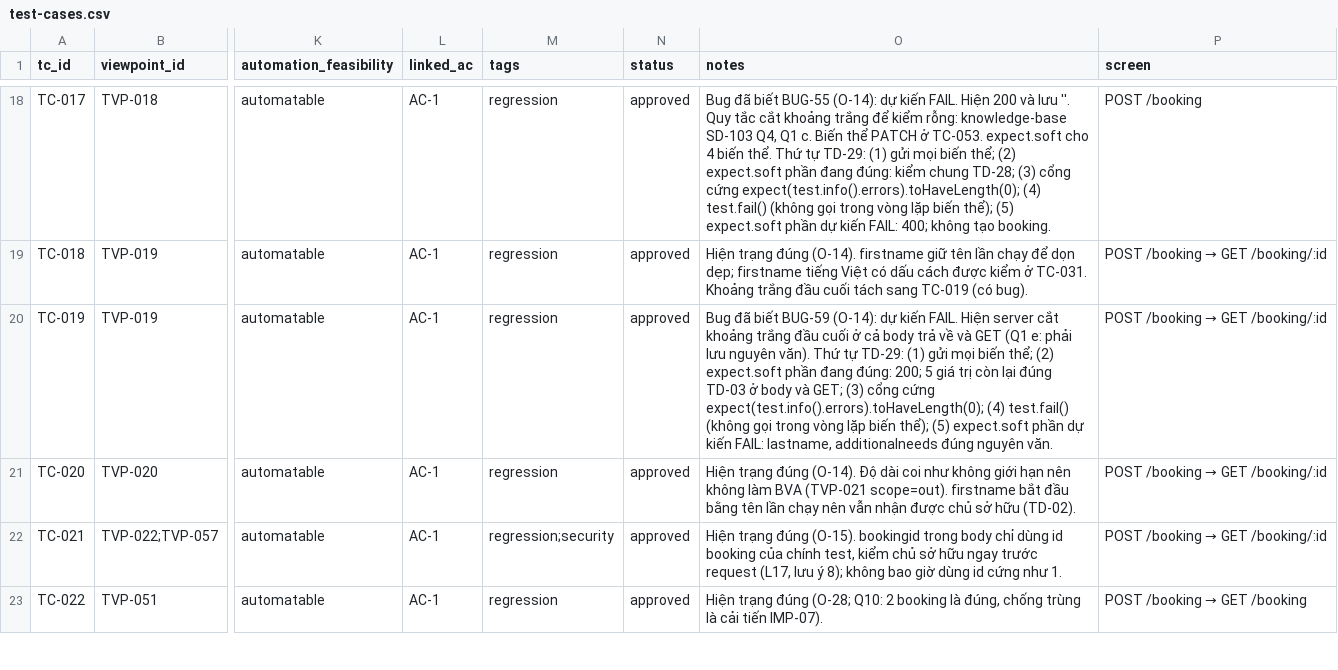
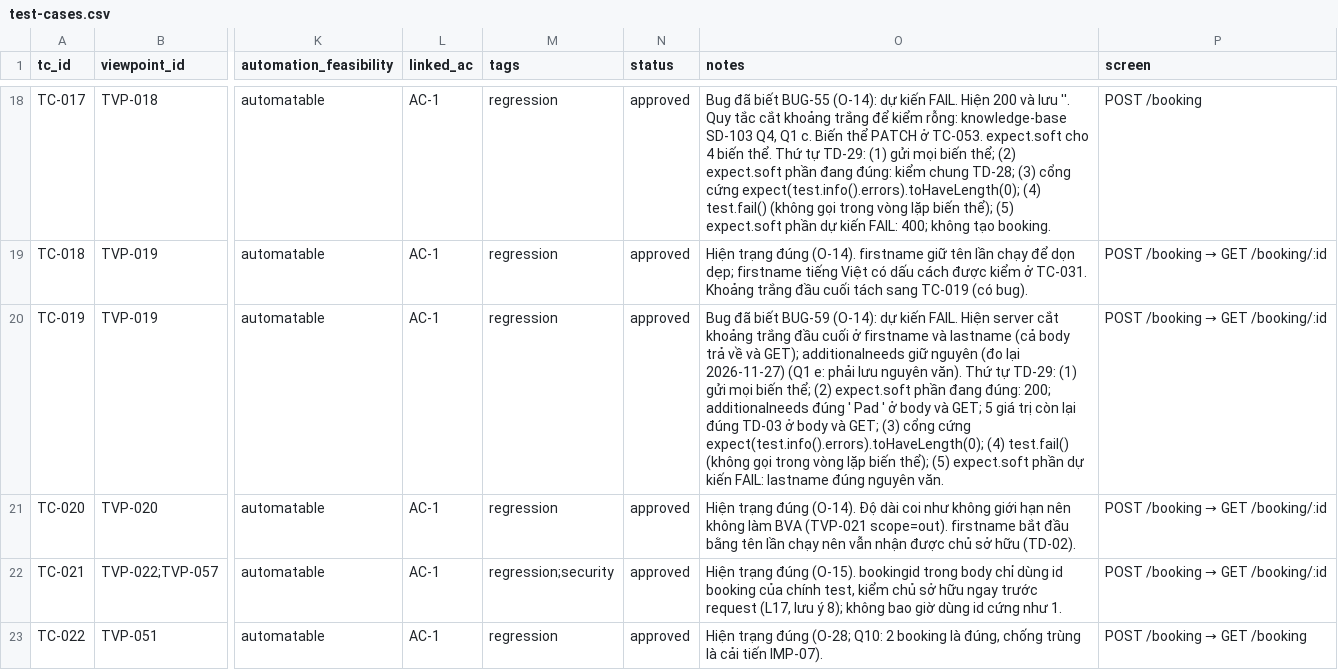
Before and after one commit to MyHanhYuuki/playwright-ai-qa-portfolio, a CSV file: qa-runs/restful-booker-booking-api/test-cases.csv, drawn as a sheet; only a part is shown, gaps mark what is left out; the diff covers the shown part only; the diff names each change by its address in the sheet, - before the commit and + after, or states it on an @@ line.

Commit message:
test(restful-booker-booking): 69 test RB-102, BUG-60, review script-gen 2 lượt

```diff
--- a/qa-runs/restful-booker-booking-api/test-cases.csv
+++ b/qa-runs/restful-booker-booking-api/test-cases.csv
-O20 (notes): …cuối ở cả body trả về và GET (Q1 e: phải lưu nguyên văn). Thứ tự TD-29: (1) gửi mọi biến thể; (2) expect.soft phần đang đúng: 200; 5 giá trị còn lại đúng TD-03 ở body và GET; (3) cổng cứng expect(test.info().errors).toHaveLength(0); (4) test.fail() (không gọi trong vòng lặp biến thể); (5) expect.soft phần dự kiến FAIL: lastname, additionalneeds đúng nguyên…
+O20 (notes): …cuối ở firstname và lastname (cả body trả về và GET); additionalneeds giữ nguyên (đo lại 2026-11-27) (Q1 e: phải lưu nguyên văn). Thứ tự TD-29: (1) gửi mọi biến thể; (2) expect.soft phần đang đúng: 200; additionalneeds đúng ' Pad ' ở body và GET; 5 giá trị còn lại đúng TD-03 ở body và GET; (3) cổng cứng expect(test.info().errors).toHaveLength(0); (4) test.fail() (không gọi trong vòng lặp biến thể); (5) expect.soft phần dự kiến FAIL: lastname đúng nguyên…
```
Also changed, not shown: 15 edited cells elsewhere in this file, 7 other files.
